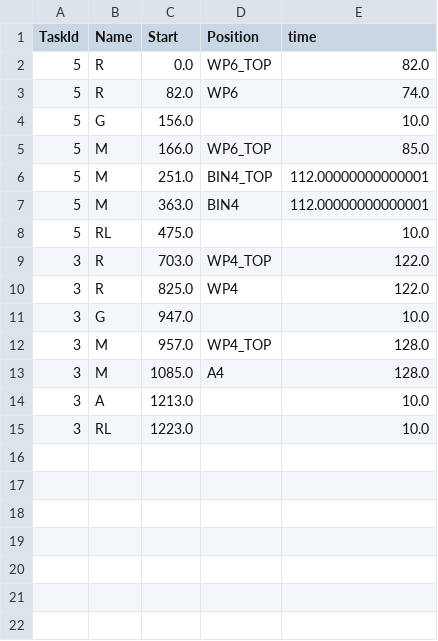
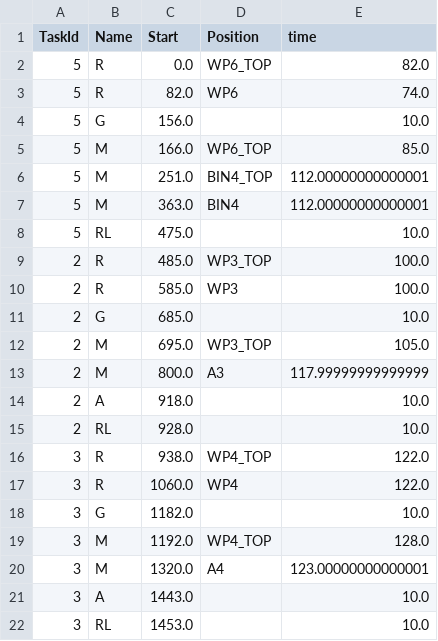
Before and after one commit to yuyulu1221/HRC_taskAlloc_w.TB_w.AR, a CSV file: data/result_final_RH.csv, drawn as a sheet.

Commit message:
renew position

```diff
--- a/data/result_final_RH.csv
+++ b/data/result_final_RH.csv
@@ -8,8 +8,15 @@ TaskId,Name,Start,Position,time
 5,RL,475.0,,10.0
-3,R,703.0,WP4_TOP,122.0
-3,R,825.0,WP4,122.0
-3,G,947.0,,10.0
-3,M,957.0,WP4_TOP,128.0
-3,M,1085.0,A4,128.0
-3,A,1213.0,,10.0
-3,RL,1223.0,,10.0
+2,R,485.0,WP3_TOP,100.0
+2,R,585.0,WP3,100.0
+2,G,685.0,,10.0
+2,M,695.0,WP3_TOP,105.0
+2,M,800.0,A3,117.99999999999999
+2,A,918.0,,10.0
+2,RL,928.0,,10.0
+3,R,938.0,WP4_TOP,122.0
+3,R,1060.0,WP4,122.0
+3,G,1182.0,,10.0
+3,M,1192.0,WP4_TOP,128.0
+3,M,1320.0,A4,123.00000000000001
+3,A,1443.0,,10.0
+3,RL,1453.0,,10.0
```
Also changed, not shown: data/result_final_LH.csv, 2 other files.
